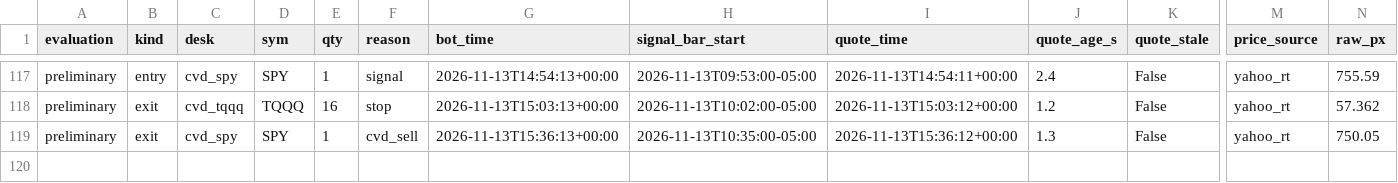
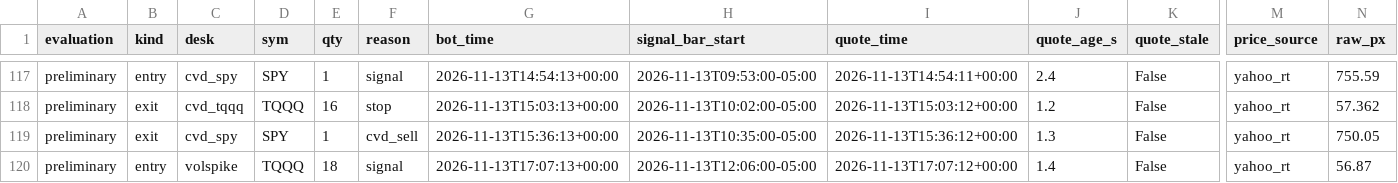
Before and after one commit to vivekgomathinayagam-ux/Trading-lab, a CSV file: ledger/daytrade_fills.csv, drawn as a sheet; only a part is shown, gaps mark what is left out; rows hold the shown columns only; the diff names each change by its address in the sheet, - before the commit and + after, or states it on an @@ line.

Commit message:
snapshot 2026-11-13T12:15-05:00

```diff
--- a/ledger/daytrade_fills.csv
+++ b/ledger/daytrade_fills.csv
+row 120: preliminary | entry | volspike | TQQQ | 18 | signal | 2026-11-13T17:07:13+00:00 | 2026-11-13T12:06:00-05:00 | 2026-11-13T17:07:12+00:00 | 1.4 | False | yahoo_rt | 56.87
```
